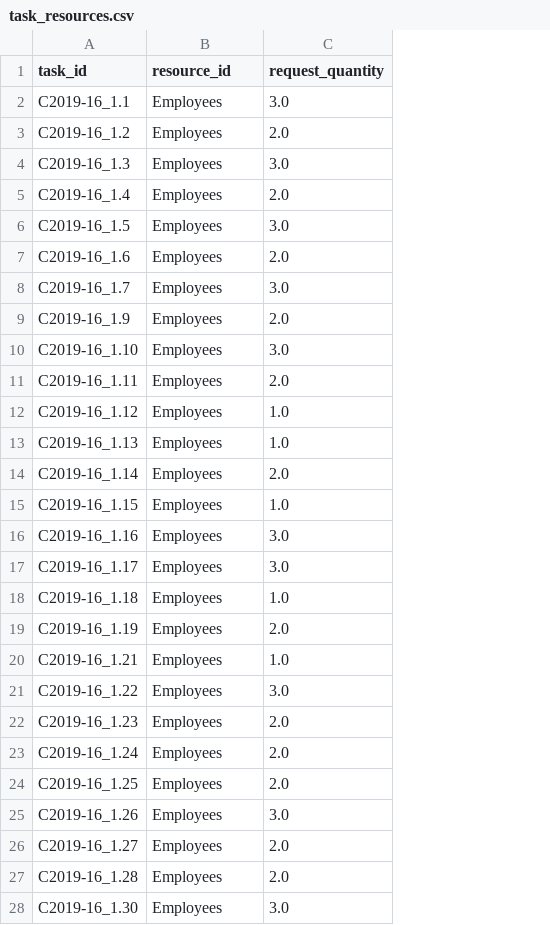
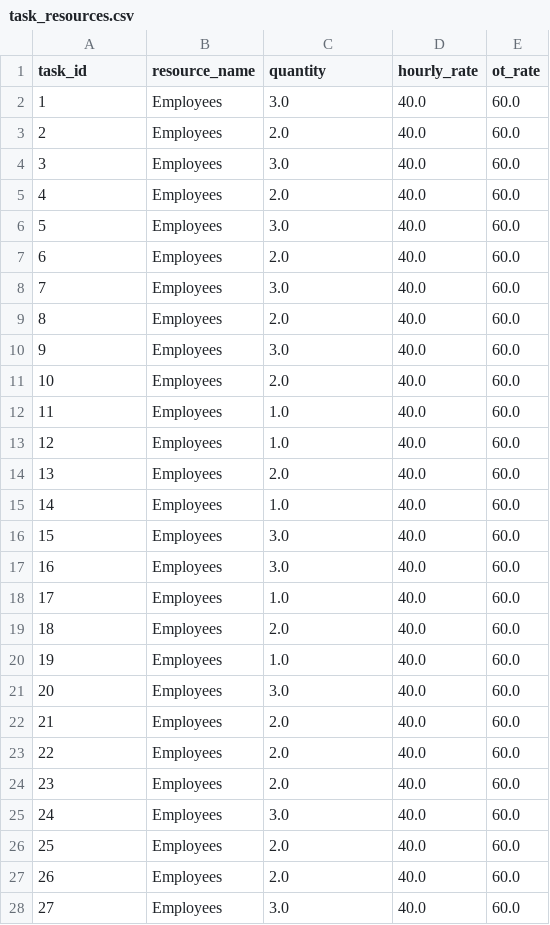
Before and after one commit to ntduyit2023/Logistics-Project-Progress-Cost-Management, a CSV file: ai_pipeline/data/processed/C2019-16/task_resources.csv, drawn as a sheet; only a part is shown; the diff covers the shown part only; the diff names each change by its address in the sheet, - before the commit and + after, or states it on an @@ line.

```diff
--- a/ai_pipeline/data/processed/C2019-16/task_resources.csv
+++ b/ai_pipeline/data/processed/C2019-16/task_resources.csv
+column D (hourly_rate), rows 2-28: all 40.0
+column E (ot_rate), rows 2-28: all 60.0
-B1: resource_id
+B1: resource_name
-C1: request_quantity
+C1: quantity
-A2 (task_id): C2019-16_1.1
+A2 (task_id): 1
-A3 (task_id): C2019-16_1.2
+A3 (task_id): 2
-A4 (task_id): C2019-16_1.3
+A4 (task_id): 3
-A5 (task_id): C2019-16_1.4
+A5 (task_id): 4
-A6 (task_id): C2019-16_1.5
+A6 (task_id): 5
-A7 (task_id): C2019-16_1.6
+A7 (task_id): 6
-A8 (task_id): C2019-16_1.7
+A8 (task_id): 7
-A9 (task_id): C2019-16_1.9
+A9 (task_id): 8
-A10 (task_id): C2019-16_1.10
+A10 (task_id): 9
-A11 (task_id): C2019-16_1.11
+A11 (task_id): 10
-A12 (task_id): C2019-16_1.12
+A12 (task_id): 11
-A13 (task_id): C2019-16_1.13
+A13 (task_id): 12
-A14 (task_id): C2019-16_1.14
+A14 (task_id): 13
-A15 (task_id): C2019-16_1.15
+A15 (task_id): 14
-A16 (task_id): C2019-16_1.16
+A16 (task_id): 15
-A17 (task_id): C2019-16_1.17
+A17 (task_id): 16
-A18 (task_id): C2019-16_1.18
+A18 (task_id): 17
-A19 (task_id): C2019-16_1.19
+A19 (task_id): 18
-A20 (task_id): C2019-16_1.21
+A20 (task_id): 19
-A21 (task_id): C2019-16_1.22
+A21 (task_id): 20
-A22 (task_id): C2019-16_1.23
+A22 (task_id): 21
-A23 (task_id): C2019-16_1.24
+A23 (task_id): 22
-A24 (task_id): C2019-16_1.25
+A24 (task_id): 23
-A25 (task_id): C2019-16_1.26
+A25 (task_id): 24
-A26 (task_id): C2019-16_1.27
+A26 (task_id): 25
-A27 (task_id): C2019-16_1.28
+A27 (task_id): 26
-A28 (task_id): C2019-16_1.30
+A28 (task_id): 27
```
Also changed, not shown: 2 edited cells elsewhere in this file, ai_pipeline/data/processed/C2011-07/task_resources.csv, ai_pipeline/data/processed/C2012-04/task_resources.csv, 12 other files.
